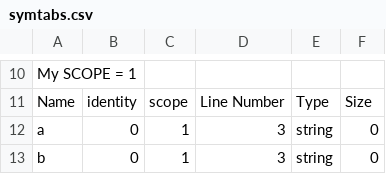
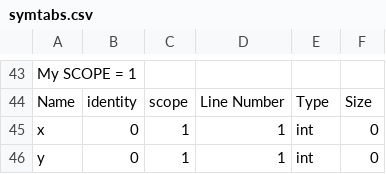
Before and after one commit to pressant/Course-Project-CS335, a CSV file: milestone2/src/symtabs.csv, drawn as a sheet; only a part is shown, gaps mark what is left out; the diff covers the shown part only.

```diff
--- a/milestone2/src/symtabs.csv
+++ b/milestone2/src/symtabs.csv
@@ -11,3 +44,3 @@ My SCOPE = 1
 Name,identity,scope,Line Number,Type,Size
-a,0,1,3,string,0
-b,0,1,3,string,0
+x,0,1,1,int,0
+y,0,1,1,int,0
```
Also changed, not shown: 36 added rows, 3 removed rows and 4 edited cells elsewhere in this file, 32 other files.
